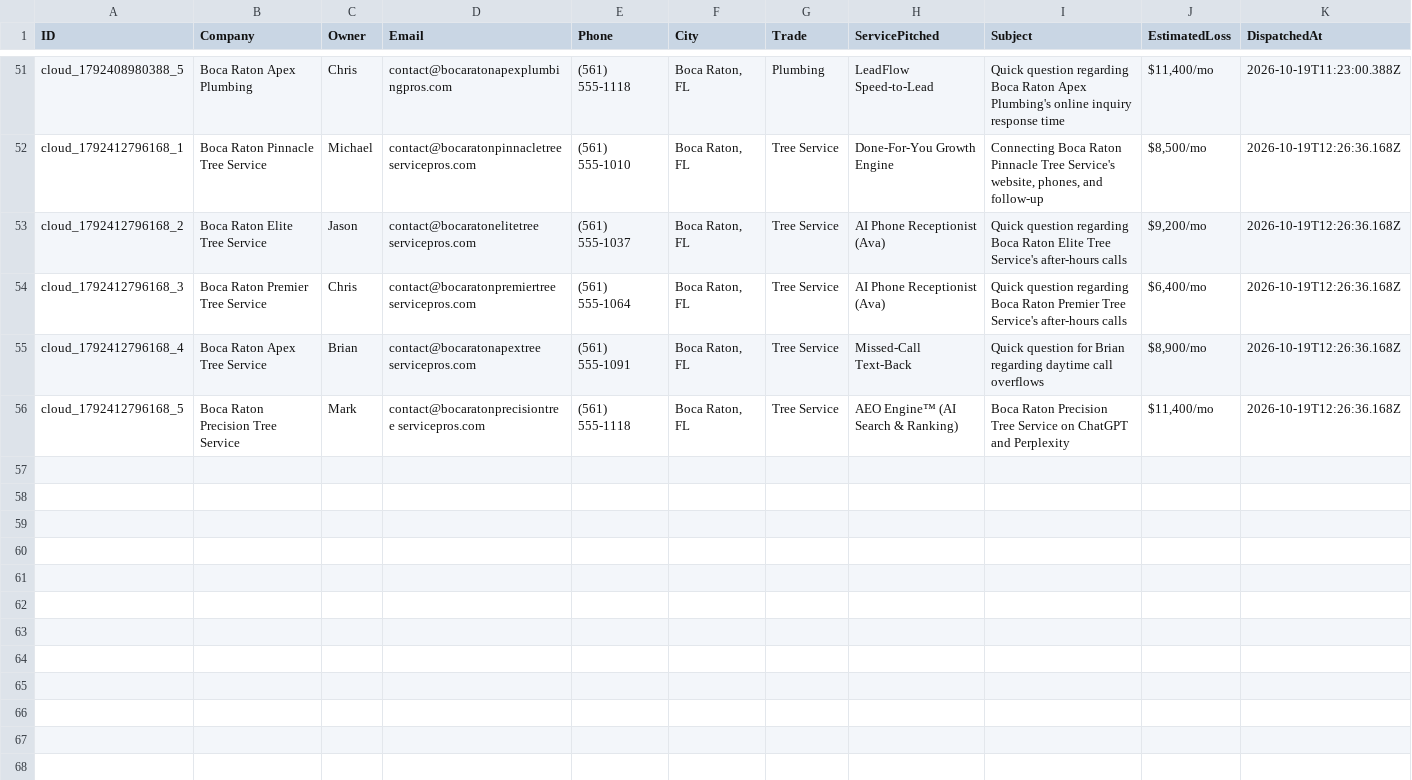
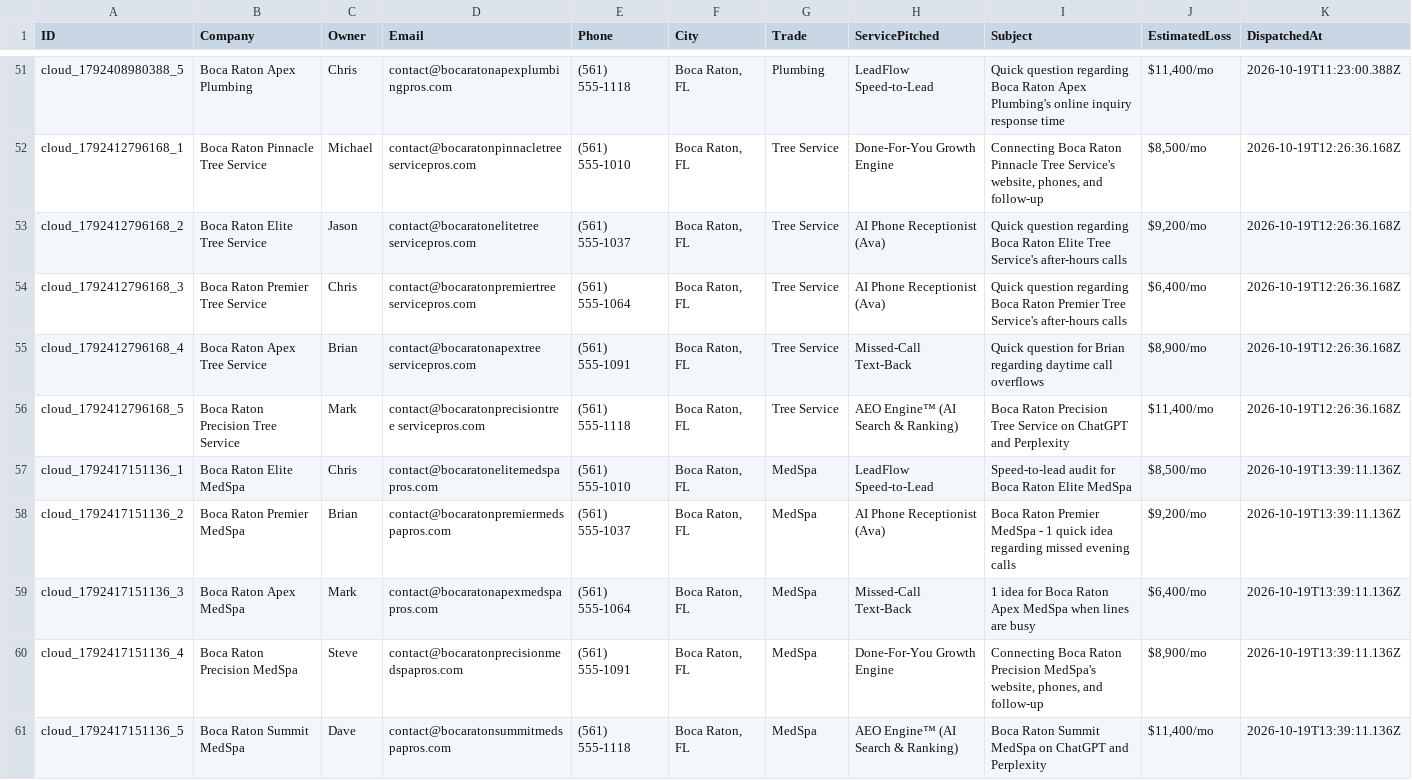
Before and after one commit to hluke2057-hub/Vantorxsolutions, a CSV file: data/outbound_cloud_campaign.csv, drawn as a sheet; only a part is shown, gaps mark what is left out; the diff names each change by its address in the sheet, - before the commit and + after, or states it on an @@ line.

Commit message:
chore(cloud-autopilot): 24/7 autonomous dispatch cycle completed [skip ci]

```diff
--- a/data/outbound_cloud_campaign.csv
+++ b/data/outbound_cloud_campaign.csv
+row 57: cloud_1792417151136_1 | Boca Raton Elite MedSpa | Chris | contact@bocaratonelitemedspapros.com | (561) 555-1010 | Boca Raton, FL | MedSpa | LeadFlow Speed-to-Lead | Speed-to-lead audit for Boca Raton Elite MedSpa | $8,500/mo | 2026-10-19T13:39:11.136Z
+row 58: cloud_1792417151136_2 | Boca Raton Premier MedSpa | Brian | contact@bocaratonpremiermedspapros.com | (561) 555-1037 | Boca Raton, FL | MedSpa | AI Phone Receptionist (Ava) | Boca Raton Premier MedSpa - 1 quick idea regarding missed evening calls | $9,200/mo | 2026-10-19T13:39:11.136Z
+row 59: cloud_1792417151136_3 | Boca Raton Apex MedSpa | Mark | contact@bocaratonapexmedspapros.com | (561) 555-1064 | Boca Raton, FL | MedSpa | Missed-Call Text-Back | 1 idea for Boca Raton Apex MedSpa when lines are busy | $6,400/mo | 2026-10-19T13:39:11.136Z
+row 60: cloud_1792417151136_4 | Boca Raton Precision MedSpa | Steve | contact@bocaratonprecisionmedspapros.com | (561) 555-1091 | Boca Raton, FL | MedSpa | Done-For-You Growth Engine | Connecting Boca Raton Precision MedSpa's website, phones, and follow-up | $8,900/mo | 2026-10-19T13:39:11.136Z
+row 61: cloud_1792417151136_5 | Boca Raton Summit MedSpa | Dave | contact@bocaratonsummitmedspapros.com | (561) 555-1118 | Boca Raton, FL | MedSpa | AEO Engine™ (AI Search & Ranking) | Boca Raton Summit MedSpa on ChatGPT and Perplexity | $11,400/mo | 2026-10-19T13:39:11.136Z
```
Also changed, not shown: 2 other files.
